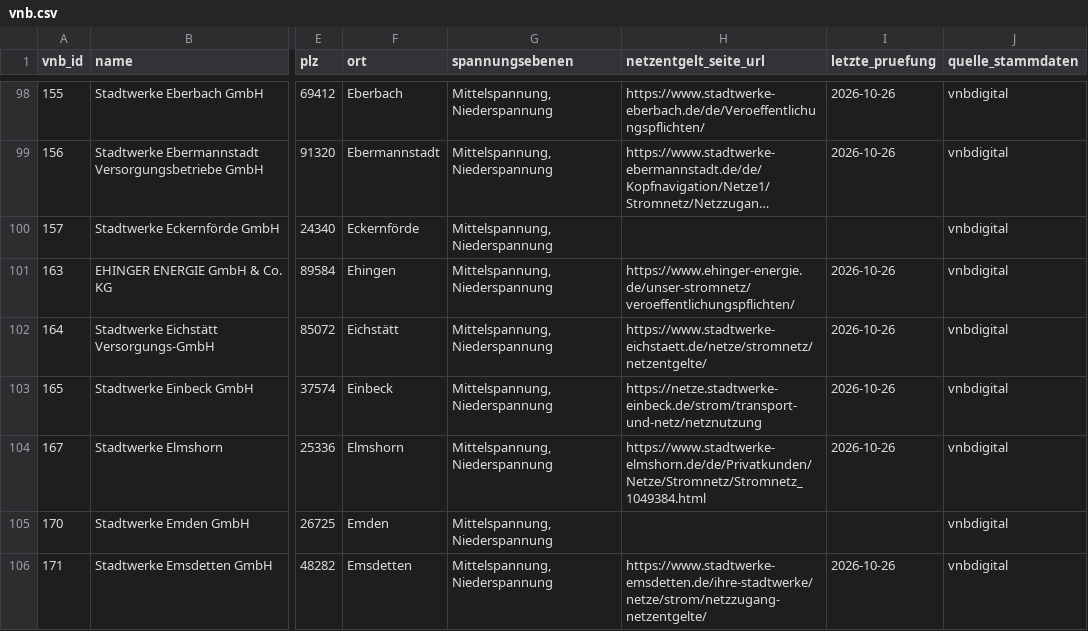
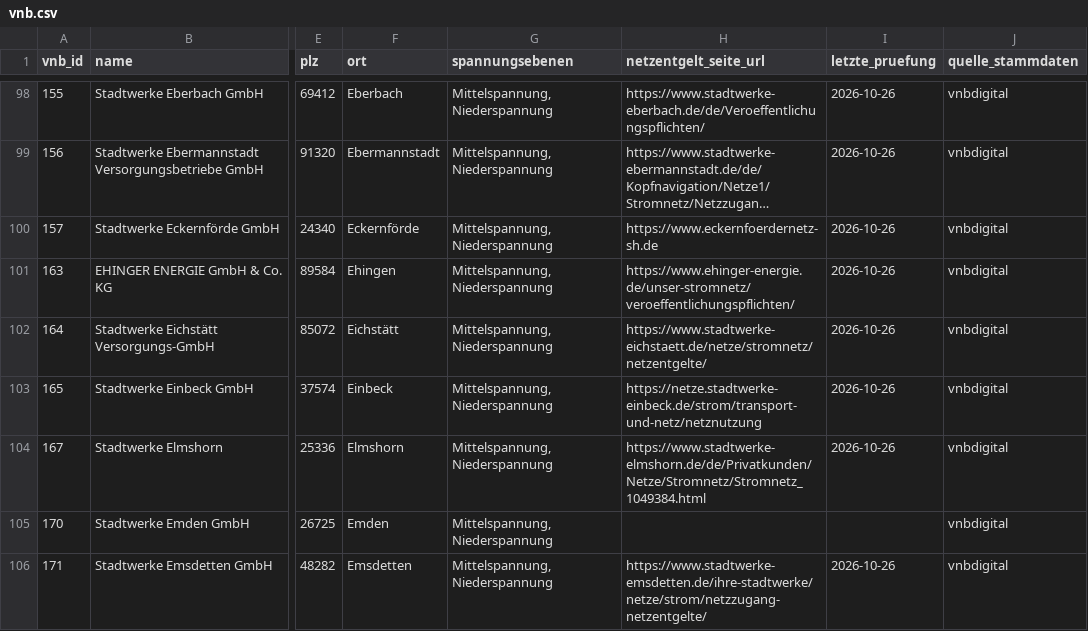
Before and after one commit to the78mole/Par14a-Database, a CSV file: data/vnb.csv, drawn as a sheet; only a part is shown, gaps mark what is left out; long unchanged cells end in …; the diff covers the shown part only; the diff names each change by its address in the sheet, - before the commit and + after, or states it on an @@ line.

```diff
--- a/data/vnb.csv
+++ b/data/vnb.csv
-H100 (netzentgelt_seite_url): (empty)
+H100 (netzentgelt_seite_url): https://www.eckernfoerdernetz-sh.de
-I100 (letzte_pruefung): (empty)
+I100 (letzte_pruefung): 2026-10-26
```
Also changed, not shown: 11 edited cells elsewhere in this file, data/2026/m3_zeitfenster.csv, data/2026/preisblatt.csv.
